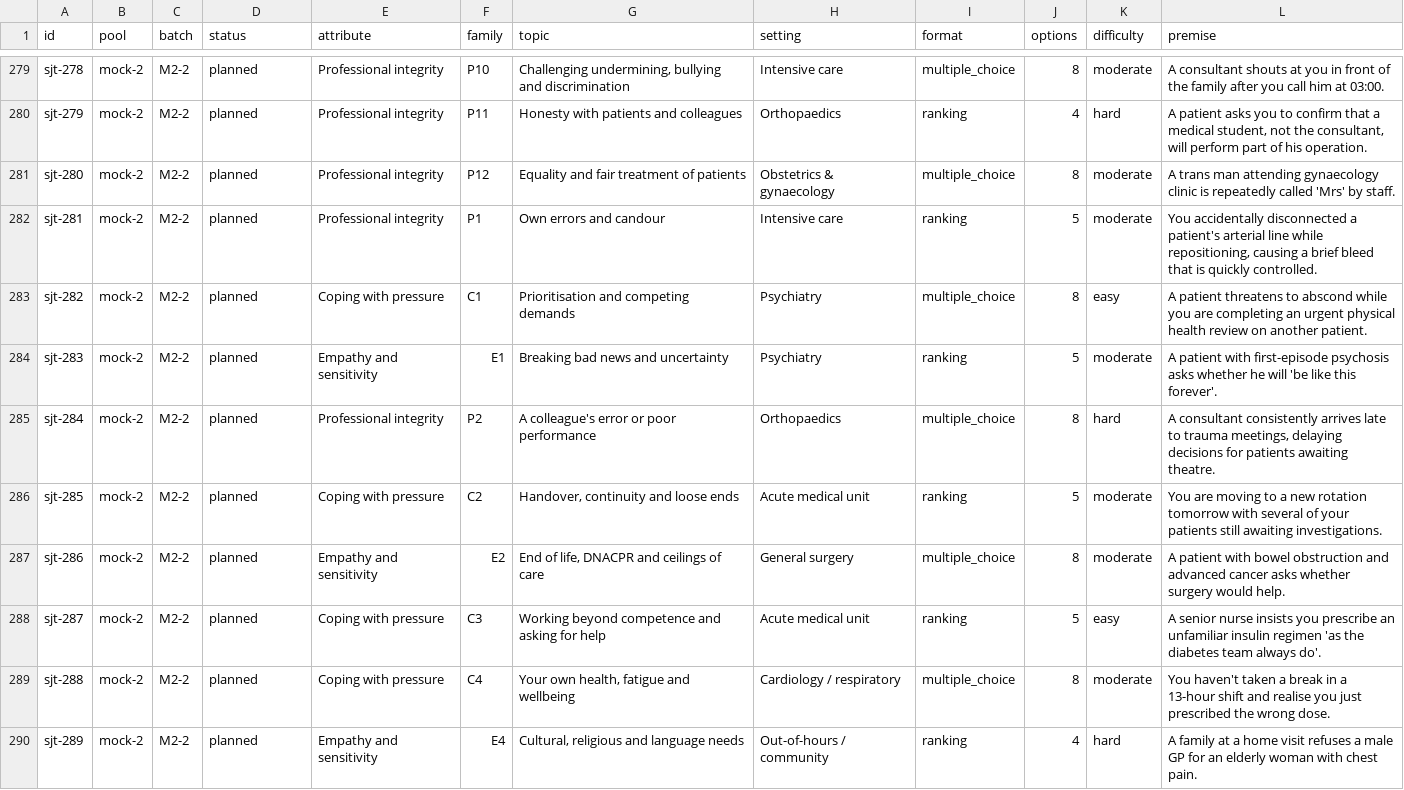
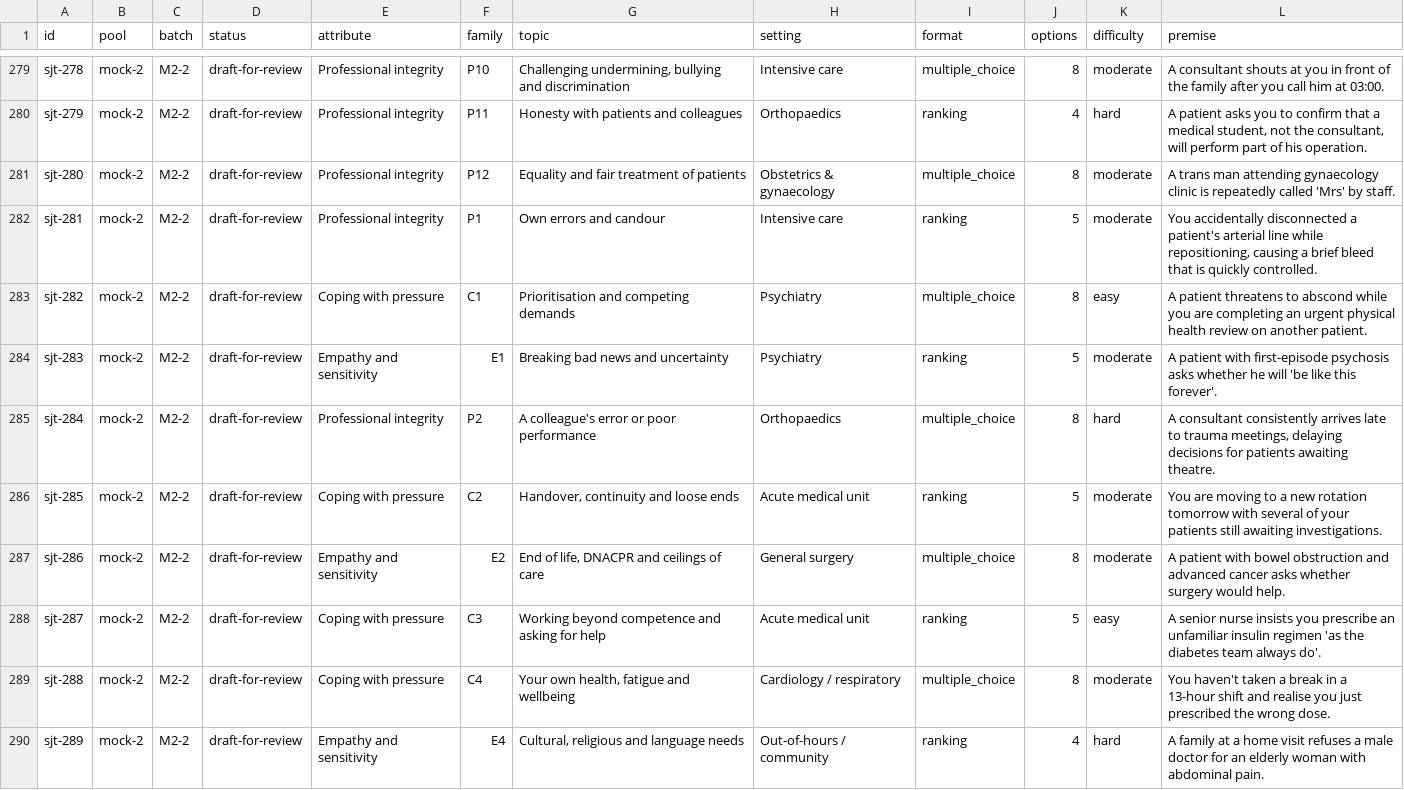
Before and after one commit to OssifyEducation/Ossify, a CSV file: content/sjt-blueprint.csv, drawn as a sheet; only a part is shown, gaps mark what is left out; the diff covers the shown part only; the diff names each change by its address in the sheet, - before the commit and + after, or states it on an @@ line.

```diff
--- a/content/sjt-blueprint.csv
+++ b/content/sjt-blueprint.csv
-D279:D290 (status): planned
+D279:D290 (status): draft-for-review
-L290 (premise): …a male GP for an elderly woman with chest pain.
+L290 (premise): …a male doctor for an elderly woman with abdominal pain.
```
Also changed, not shown: 38 edited cells elsewhere in this file, 14 other files.
